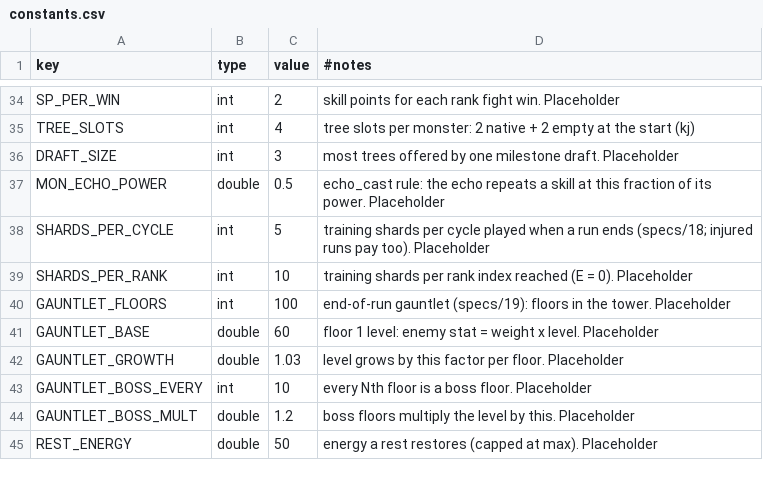
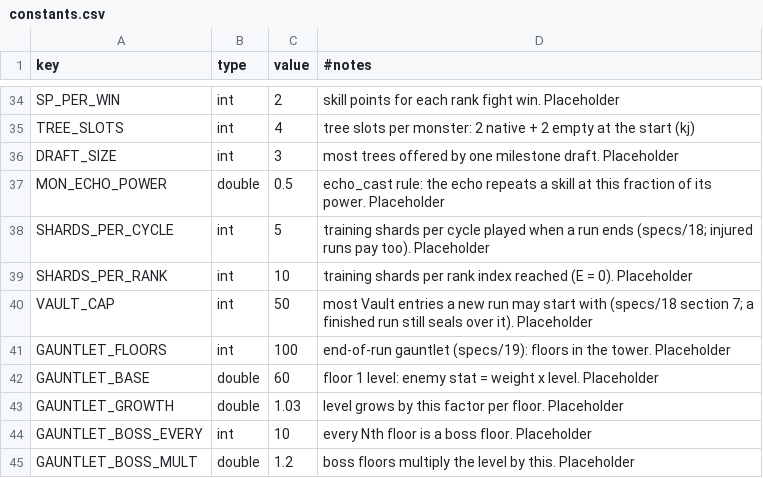
Before and after one commit to kjew2/MonStack, a CSV file: content_src/constants.csv, drawn as a sheet; only a part is shown, gaps mark what is left out; the shorter side is filled out with more unchanged rows.

```diff
--- a/content_src/constants.csv
+++ b/content_src/constants.csv
@@ -39,2 +39,3 @@ SHARDS_PER_CYCLE,int,5,training shards per cycle played when a run ends (specs/1
 SHARDS_PER_RANK,int,10,training shards per rank index reached (E = 0). Placeholder
+VAULT_CAP,int,50,most Vault entries a new run may start with (specs/18 section 7; a finished run still seals over it). Placeholder
 GAUNTLET_FLOORS,int,100,end-of-run gauntlet (specs/19): floors in the tower. Placeholder
```
Also changed, not shown: content_src/fight_ranks.csv, 33 other files.
